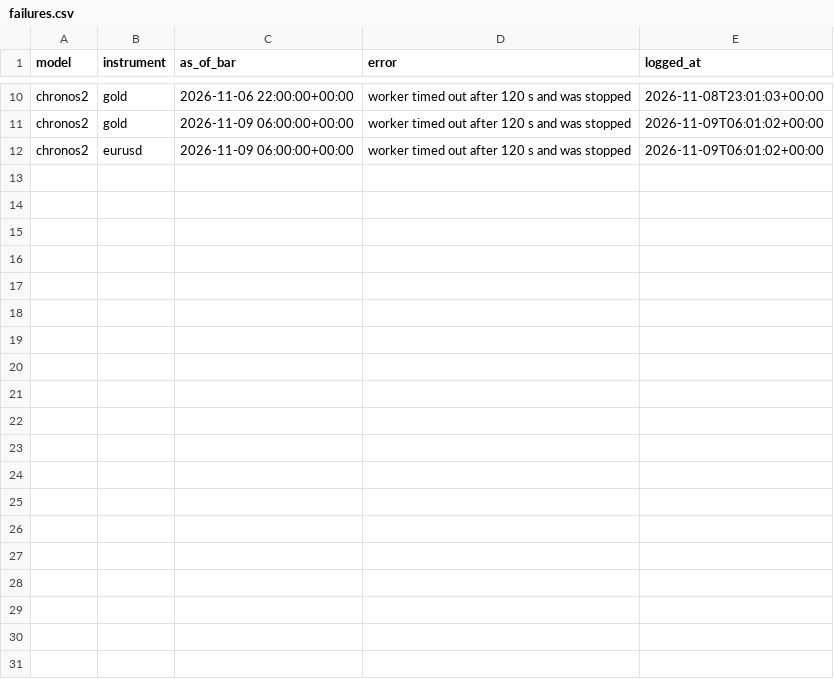
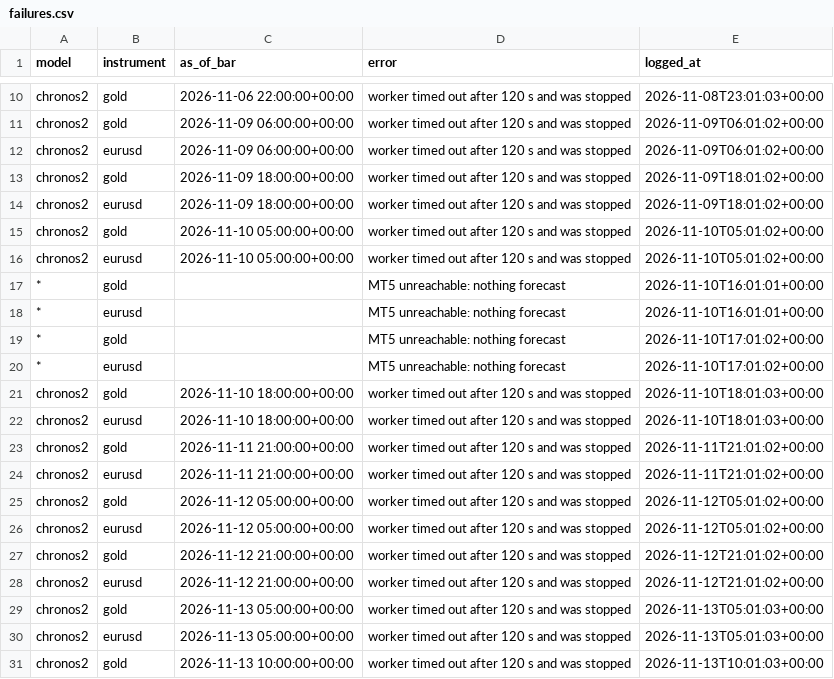
Before and after one commit to velizarMitov/EURUSD-prophet, a CSV file: results/external_tsfm/forward/failures.csv, drawn as a sheet; only a part is shown, gaps mark what is left out; the diff covers the shown part only; the diff names each change by its address in the sheet, - before the commit and + after, or states it on an @@ line.

Commit message:
Add forecast pushes data for H1 and D1 models from November 9 to November 20, 2026

```diff
--- a/results/external_tsfm/forward/failures.csv
+++ b/results/external_tsfm/forward/failures.csv
+row 13: chronos2 | gold | 2026-11-09 18:00:00+00:00 | worker timed out after 120 s and was stopped | 2026-11-09T18:01:02+00:00
+row 14: chronos2 | eurusd | 2026-11-09 18:00:00+00:00 | worker timed out after 120 s and was stopped | 2026-11-09T18:01:02+00:00
+row 15: chronos2 | gold | 2026-11-10 05:00:00+00:00 | worker timed out after 120 s and was stopped | 2026-11-10T05:01:02+00:00
+row 16: chronos2 | eurusd | 2026-11-10 05:00:00+00:00 | worker timed out after 120 s and was stopped | 2026-11-10T05:01:02+00:00
+row 17: * | gold |  | MT5 unreachable: nothing forecast | 2026-11-10T16:01:01+00:00
+row 18: * | eurusd |  | MT5 unreachable: nothing forecast | 2026-11-10T16:01:01+00:00
+row 19: * | gold |  | MT5 unreachable: nothing forecast | 2026-11-10T17:01:02+00:00
+row 20: * | eurusd |  | MT5 unreachable: nothing forecast | 2026-11-10T17:01:02+00:00
+row 21: chronos2 | gold | 2026-11-10 18:00:00+00:00 | worker timed out after 120 s and was stopped | 2026-11-10T18:01:03+00:00
+row 22: chronos2 | eurusd | 2026-11-10 18:00:00+00:00 | worker timed out after 120 s and was stopped | 2026-11-10T18:01:03+00:00
+row 23: chronos2 | gold | 2026-11-11 21:00:00+00:00 | worker timed out after 120 s and was stopped | 2026-11-11T21:01:02+00:00
+row 24: chronos2 | eurusd | 2026-11-11 21:00:00+00:00 | worker timed out after 120 s and was stopped | 2026-11-11T21:01:02+00:00
+row 25: chronos2 | gold | 2026-11-12 05:00:00+00:00 | worker timed out after 120 s and was stopped | 2026-11-12T05:01:02+00:00
+row 26: chronos2 | eurusd | 2026-11-12 05:00:00+00:00 | worker timed out after 120 s and was stopped | 2026-11-12T05:01:02+00:00
+row 27: chronos2 | gold | 2026-11-12 21:00:00+00:00 | worker timed out after 120 s and was stopped | 2026-11-12T21:01:02+00:00
+row 28: chronos2 | eurusd | 2026-11-12 21:00:00+00:00 | worker timed out after 120 s and was stopped | 2026-11-12T21:01:02+00:00
+row 29: chronos2 | gold | 2026-11-13 05:00:00+00:00 | worker timed out after 120 s and was stopped | 2026-11-13T05:01:03+00:00
+row 30: chronos2 | eurusd | 2026-11-13 05:00:00+00:00 | worker timed out after 120 s and was stopped | 2026-11-13T05:01:03+00:00
+row 31: chronos2 | gold | 2026-11-13 10:00:00+00:00 | worker timed out after 120 s and was stopped | 2026-11-13T10:01:03+00:00
```
Also changed, not shown: 22 added rows elsewhere in this file, results/external_tsfm/forward/gaps.csv, results/forward_eval/gaps.csv, 48 other files.
